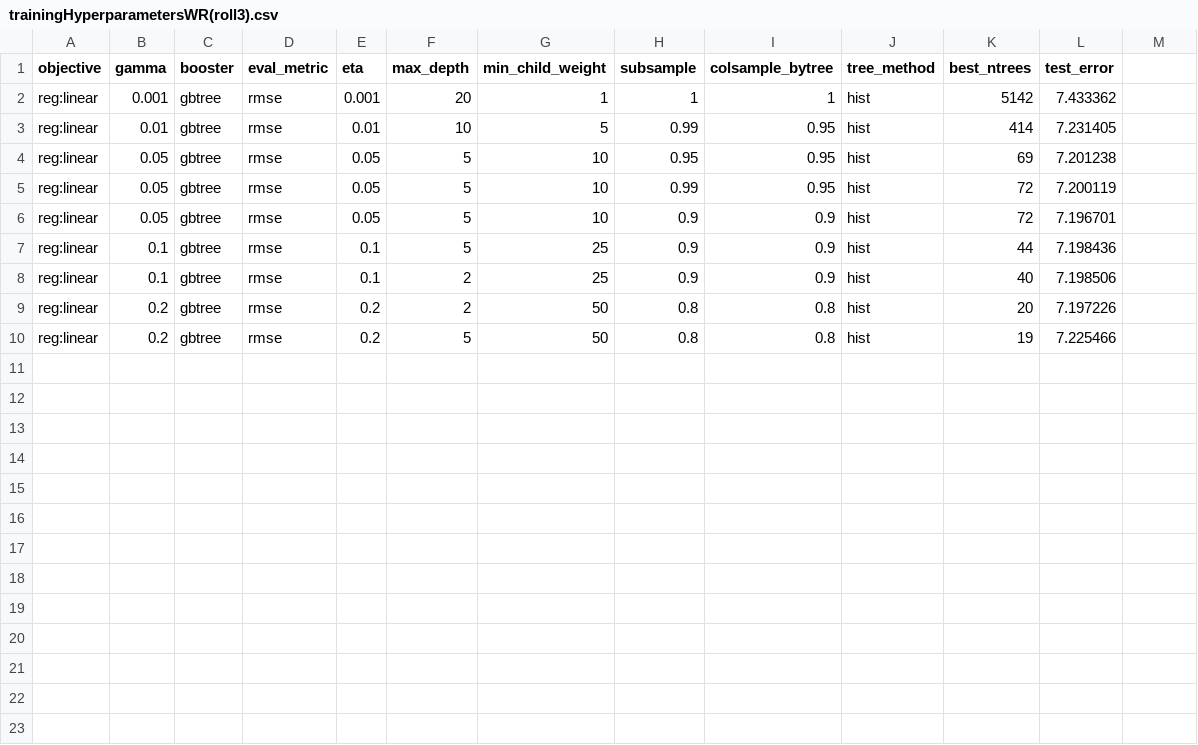
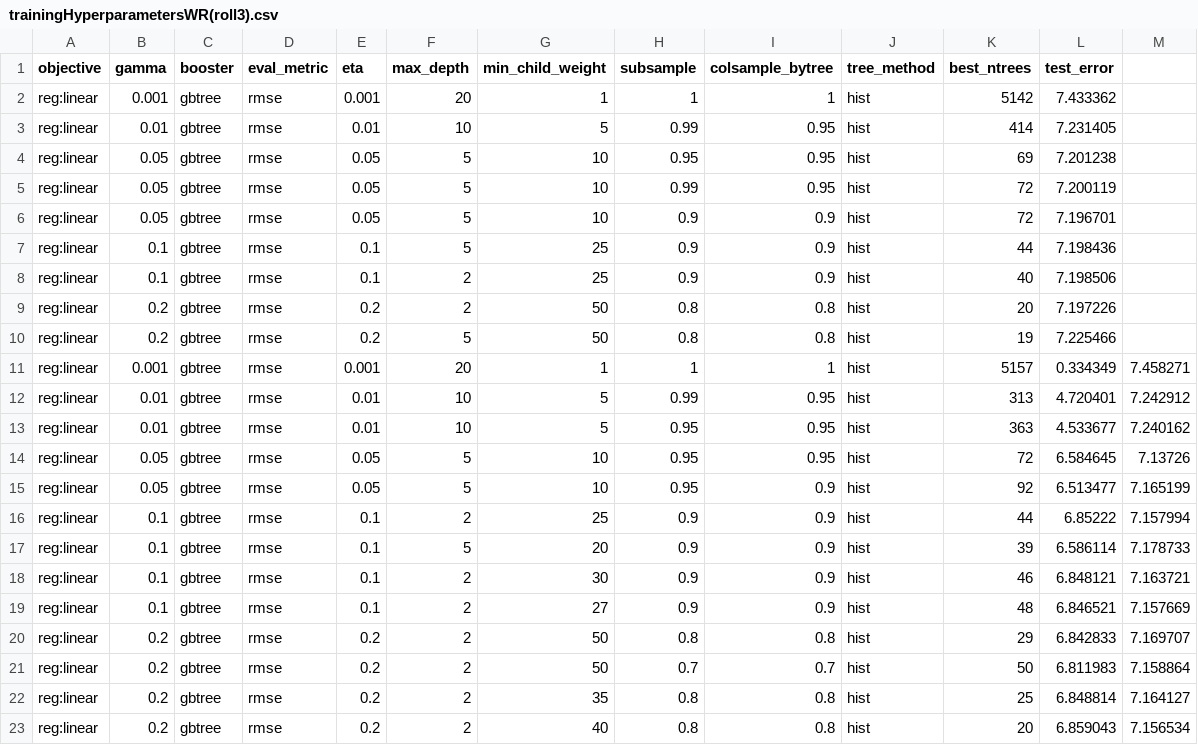
Before and after one commit to andrewbaak3/FFThesisRepository, a CSV file: project/src/models/trainingHyperparametersWR(roll3).csv, drawn as a sheet.

Commit message:
added variables and created train sets for all rolling merges. Completed hyperparameter experimenting for rolls 3-6

```diff
--- a/project/src/models/trainingHyperparametersWR(roll3).csv
+++ b/project/src/models/trainingHyperparametersWR(roll3).csv
@@ -10 +10,14 @@ reg:linear,0.2,gbtree,rmse,0.2,2,50,0.8,0.8,hist,20,7.197226
 reg:linear,0.2,gbtree,rmse,0.2,5,50,0.8,0.8,hist,19,7.225466
+reg:linear,0.001,gbtree,rmse,0.001,20,1,1,1,hist,5157,0.334349,7.458271
+reg:linear,0.01,gbtree,rmse,0.01,10,5,0.99,0.95,hist,313,4.720401,7.242912
+reg:linear,0.01,gbtree,rmse,0.01,10,5,0.95,0.95,hist,363,4.533677,7.240162
+reg:linear,0.05,gbtree,rmse,0.05,5,10,0.95,0.95,hist,72,6.584645,7.13726
+reg:linear,0.05,gbtree,rmse,0.05,5,10,0.95,0.9,hist,92,6.513477,7.165199
+reg:linear,0.1,gbtree,rmse,0.1,2,25,0.9,0.9,hist,44,6.85222,7.157994
+reg:linear,0.1,gbtree,rmse,0.1,5,20,0.9,0.9,hist,39,6.586114,7.178733
+reg:linear,0.1,gbtree,rmse,0.1,2,30,0.9,0.9,hist,46,6.848121,7.163721
+reg:linear,0.1,gbtree,rmse,0.1,2,27,0.9,0.9,hist,48,6.846521,7.157669
+reg:linear,0.2,gbtree,rmse,0.2,2,50,0.8,0.8,hist,29,6.842833,7.169707
+reg:linear,0.2,gbtree,rmse,0.2,2,50,0.7,0.7,hist,50,6.811983,7.158864
+reg:linear,0.2,gbtree,rmse,0.2,2,35,0.8,0.8,hist,25,6.848814,7.164127
+reg:linear,0.2,gbtree,rmse,0.2,2,40,0.8,0.8,hist,20,6.859043,7.156534
```
Also changed, not shown: project/src/models/trainingHyperparametersWR(roll4).csv, project/src/models/trainingHyperparametersWR(roll5).csv, 11 other files.
